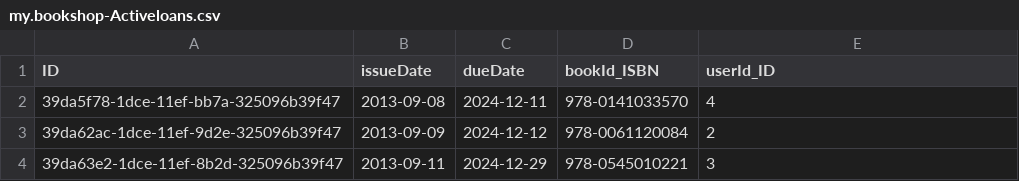
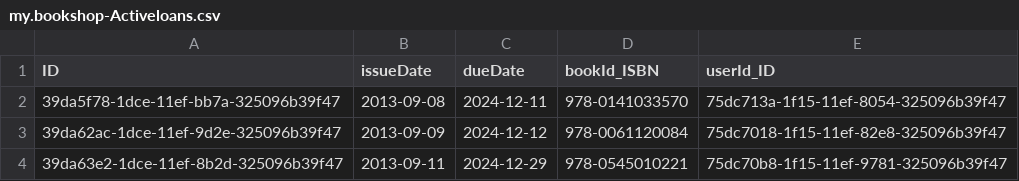
Before and after one commit to gayathrimadupu/Central-library, a CSV file: db/data/my.bookshop-Activeloans.csv, drawn as a sheet.

```diff
--- a/db/data/my.bookshop-Activeloans.csv
+++ b/db/data/my.bookshop-Activeloans.csv
@@ -1,4 +1,4 @@
 ID,issueDate,dueDate,bookId_ISBN,userId_ID
-39da5f78-1dce-11ef-bb7a-325096b39f47,2013-09-08,2024-12-11,978-0141033570,4
-39da62ac-1dce-11ef-9d2e-325096b39f47,2013-09-09,2024-12-12,978-0061120084,2
-39da63e2-1dce-11ef-8b2d-325096b39f47,2013-09-11,2024-12-29,978-0545010221,3
+39da5f78-1dce-11ef-bb7a-325096b39f47,2013-09-08,2024-12-11,978-0141033570,75dc713a-1f15-11ef-8054-325096b39f47
+39da62ac-1dce-11ef-9d2e-325096b39f47,2013-09-09,2024-12-12,978-0061120084,75dc7018-1f15-11ef-82e8-325096b39f47
+39da63e2-1dce-11ef-8b2d-325096b39f47,2013-09-11,2024-12-29,978-0545010221,75dc70b8-1f15-11ef-9781-325096b39f47
```
Also changed, not shown: db/data/my.bookshop-Books.csv, db/data/my.bookshop-Users.csv, 9 other files.
